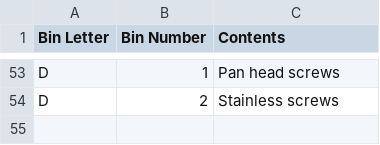
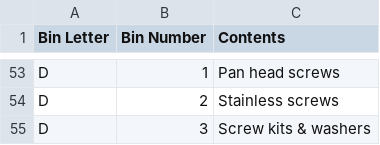
Before and after one commit to rhkim1292/asti-inventory, a CSV file: inventory.csv, drawn as a sheet; only a part is shown, gaps mark what is left out; the diff names each change by its address in the sheet, - before the commit and + after, or states it on an @@ line.

```diff
--- a/inventory.csv
+++ b/inventory.csv
+row 55: D | 3 | Screw kits & washers
```
Also changed, not shown: inventory-detail.csv, 1 other file.
